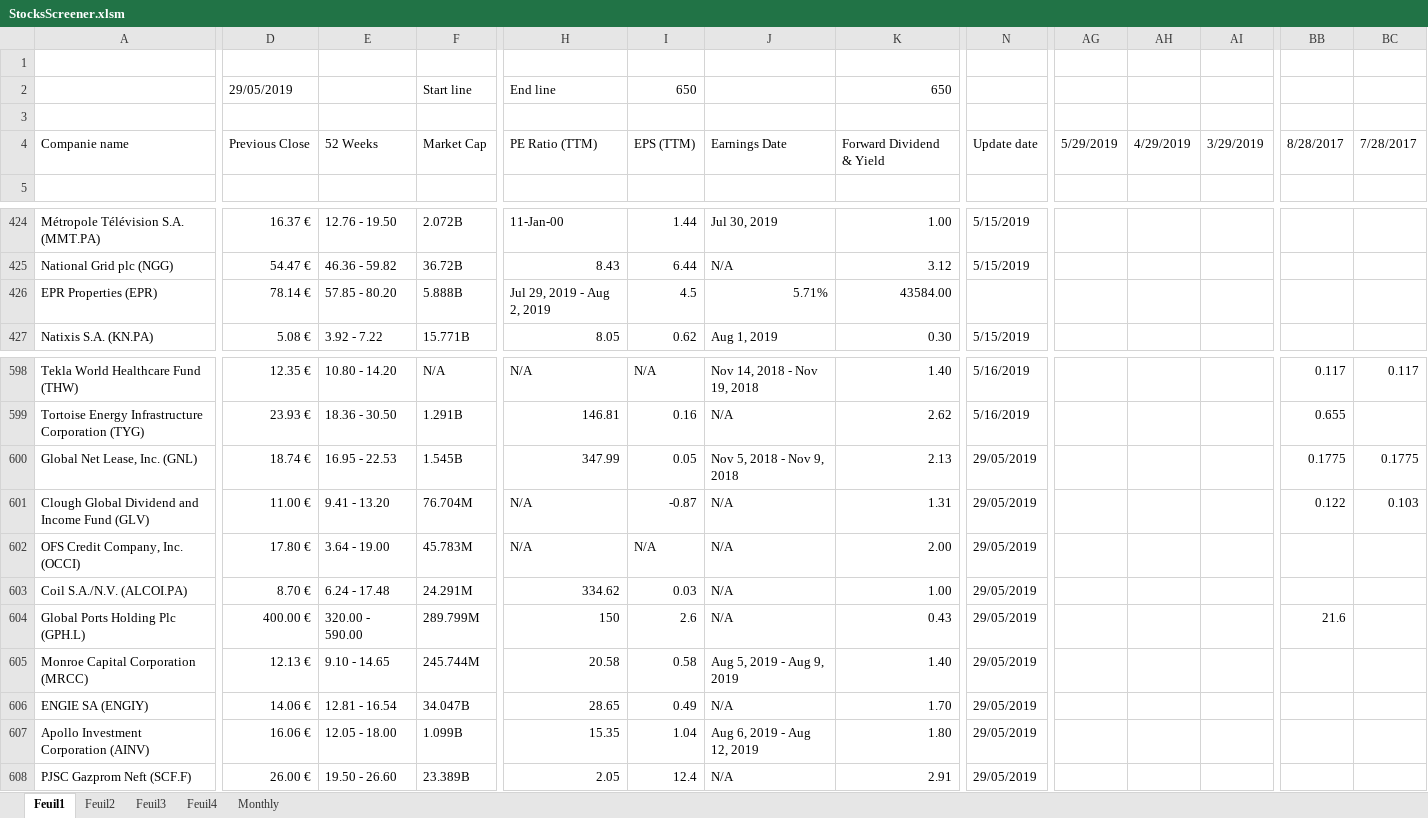
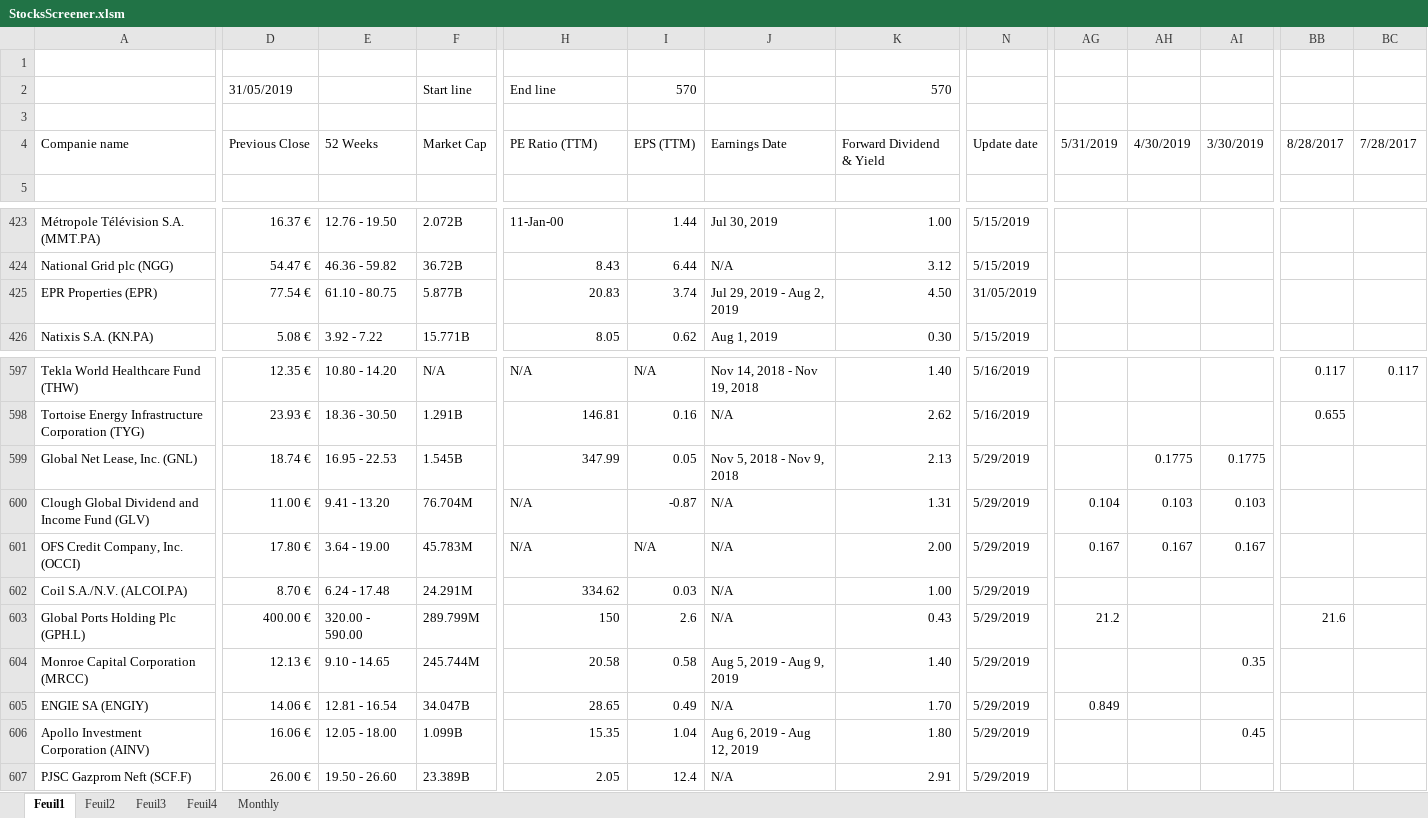
Before and after one commit to klykoo/StockDividendScreener, an Excel workbook: StocksScreener.xlsm, sheet Feuil1, drawn as a sheet; only a part is shown, gaps mark what is left out; values as stored, in another font and other column widths than the file's, no cell formats; charts and pictures not drawn; removed rows and columns are numbered as before the commit, all else as after; rows hold the shown columns only; the diff covers the shown part only; the diff names each change by its address in the sheet, - before the commit and + after, or states it on an @@ line.

Commit message:
Some small improvements

```diff
--- a/StocksScreener.xlsm (sheet Feuil1)
+++ b/StocksScreener.xlsm (sheet Feuil1)
-row 2:  | 29/05/2019 |  | Start line | End line | 650 |  | 650
+row 2:  | 31/05/2019 |  | Start line | End line | 570 |  | 570
-AG4: 5/29/2019
+AG4: 5/31/2019
-AH4: 4/29/2019
+AH4: 4/30/2019
-AI4: 3/29/2019
+AI4: 3/30/2019
-D425: 78.14 €
+D425: 77.54 €
-E425: 57.85 - 80.20
+E425: 61.10 - 80.75
-F425: 5.888B
+F425: 5.877B
-H425: Jul 29, 2019 - Aug 2, 2019
+H425: 20.83
-I425: 4.5
+I425: 3.74
-J425: 5.71%
+J425: Jul 29, 2019 - Aug 2, 2019
-K425: 43584.00
+K425: 4.50
-N425: (empty)
+N425: 31/05/2019
-N599:N607: 29/05/2019
+N599:N607: 5/29/2019
-AH599: (empty)
+AH599: 0.1775
-AI599: (empty)
+AI599: 0.1775
-BB599: 0.1775
+BB599: (empty)
-BC599: 0.1775
+BC599: (empty)
-AG600: (empty)
+AG600: 0.104
-AH600: (empty)
+AH600: 0.103
-AI600: (empty)
+AI600: 0.103
-BB600: 0.122
+BB600: (empty)
-BC600: 0.103
+BC600: (empty)
-AG601: (empty)
+AG601: 0.167
-AH601: (empty)
+AH601: 0.167
-AI601: (empty)
+AI601: 0.167
-AG603: (empty)
+AG603: 21.2
-AI604: (empty)
+AI604: 0.35
-AG605: (empty)
+AG605: 0.849
-AI606: (empty)
+AI606: 0.45
```
Also changed, not shown: 3 added rows, 4 removed rows and 558 edited cells elsewhere in this sheet, cell formats.
